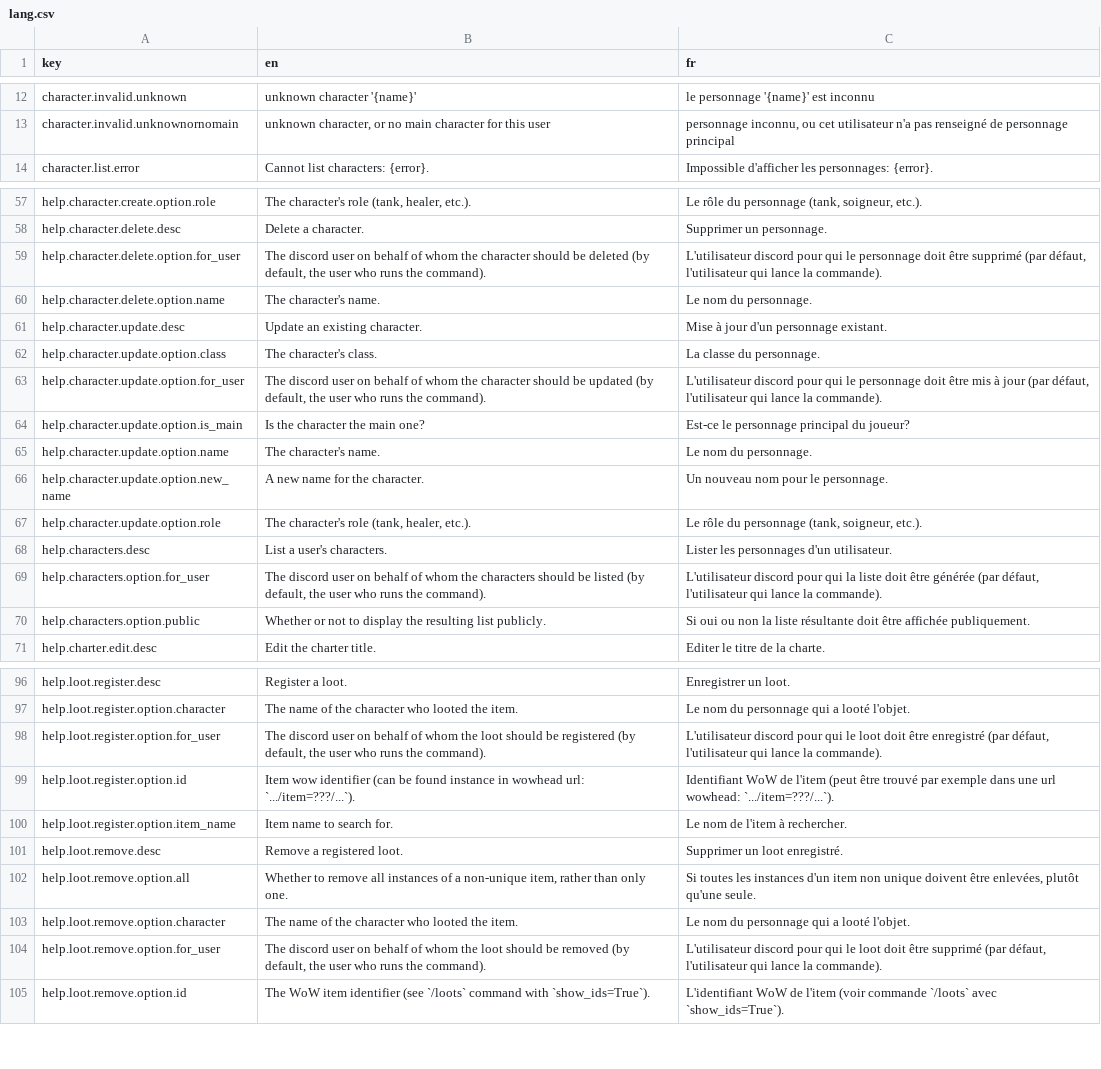
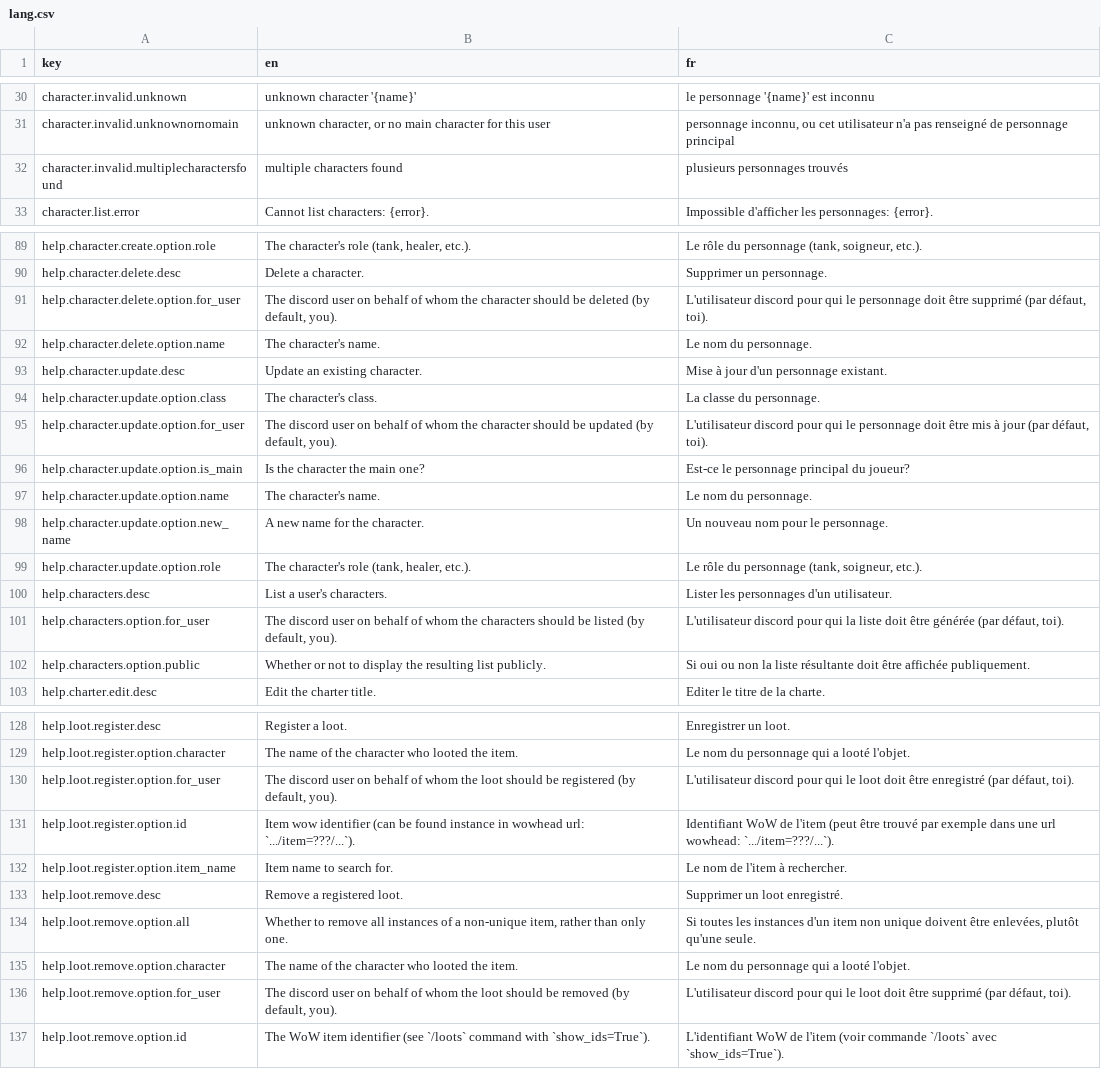
Before and after one commit to waliens/bloude-clockin, a CSV file: src/lang/lang.csv, drawn as a sheet; only a part is shown, gaps mark what is left out; the diff covers the shown part only.

```diff
--- a/src/lang/lang.csv
+++ b/src/lang/lang.csv
@@ -13,2 +31,3 @@ character.invalid.unknown,"unknown character '{name}'","le personnage '{name}' e
 character.invalid.unknownornomain,"unknown character, or no main character for this user","personnage inconnu, ou cet utilisateur n'a pas renseigné de personnage principal"
+character.invalid.multiplecharactersfound,"multiple characters found","plusieurs personnages trouvés"
 character.list.error,"Cannot list characters: {error}.","Impossible d'afficher les personnages: {error}."
@@ -58,3 +90,3 @@ help.character.create.option.role,"The character's role (tank, healer, etc.).","
 help.character.delete.desc,"Delete a character.","Supprimer un personnage."
-help.character.delete.option.for_user,"The discord user on behalf of whom the character should be deleted (by default, the user who runs the command).","L'utilisateur discord pour qui le personnage doit être supprimé (par défaut, l'utilisateur qui lance la commande)."
+help.character.delete.option.for_user,"The discord user on behalf of whom the character should be deleted (by default, you).","L'utilisateur discord pour qui le personnage doit être supprimé (par défaut, toi)."
 help.character.delete.option.name,"The character's name.","Le nom du personnage."
@@ -62,3 +94,3 @@ help.character.update.desc,"Update an existing character.","Mise à jour d'un pe
 help.character.update.option.class,"The character's class.","La classe du personnage."
-help.character.update.option.for_user,"The discord user on behalf of whom the character should be updated (by default, the user who runs the command).","L'utilisateur discord pour qui le personnage doit être mis à jour (par défaut, l'utilisateur qui lance la commande)."
+help.character.update.option.for_user,"The discord user on behalf of whom the character should be updated (by default, you).","L'utilisateur discord pour qui le personnage doit être mis à jour (par défaut, toi)."
 help.character.update.option.is_main,"Is the character the main one?","Est-ce le personnage principal du joueur?"
@@ -68,3 +100,3 @@ help.character.update.option.role,"The character's role (tank, healer, etc.).","
 help.characters.desc,"List a user's characters.","Lister les personnages d'un utilisateur."
-help.characters.option.for_user,"The discord user on behalf of whom the characters should be listed (by default, the user who runs the command).","L'utilisateur discord pour qui la liste doit être générée (par défaut, l'utilisateur qui lance la commande)."
+help.characters.option.for_user,"The discord user on behalf of whom the characters should be listed (by default, you).","L'utilisateur discord pour qui la liste doit être générée (par défaut, toi)."
 help.characters.option.public,"Whether or not to display the resulting list publicly.","Si oui ou non la liste résultante doit être affichée publiquement."
@@ -97,3 +129,3 @@ help.loot.register.desc,"Register a loot.","Enregistrer un loot."
 help.loot.register.option.character,"The name of the character who looted the item.","Le nom du personnage qui a looté l'objet."
-help.loot.register.option.for_user,"The discord user on behalf of whom the loot should be registered (by default, the user who runs the command).","L'utilisateur discord pour qui le loot doit être enregistré (par défaut, l'utilisateur qui lance la commande)."
+help.loot.register.option.for_user,"The discord user on behalf of whom the loot should be registered (by default, you).","L'utilisateur discord pour qui le loot doit être enregistré (par défaut, toi)."
 help.loot.register.option.id,"Item wow identifier (can be found instance in wowhead url: `.../item=???/...`).","Identifiant WoW de l'item (peut être trouvé par exemple dans une url wowhead: `.../item=???/...`)."
@@ -103,3 +135,3 @@ help.loot.remove.option.all,"Whether to remove all instances of a non-unique ite
 help.loot.remove.option.character,"The name of the character who looted the item.","Le nom du personnage qui a looté l'objet."
-help.loot.remove.option.for_user,"The discord user on behalf of whom the loot should be removed (by default, the user who runs the command).","L'utilisateur discord pour qui le loot doit être supprimé (par défaut, l'utilisateur qui lance la commande)."
+help.loot.remove.option.for_user,"The discord user on behalf of whom the loot should be removed (by default, you).","L'utilisateur discord pour qui le loot doit être supprimé (par défaut, toi)."
 help.loot.remove.option.id,"The WoW item identifier (see `/loots` command with `show_ids=True`).","L'identifiant WoW de l'item (voir commande `/loots` avec `show_ids=True`)."
```
Also changed, not shown: 31 added rows and 14 edited cells elsewhere in this file, 7 other files.
